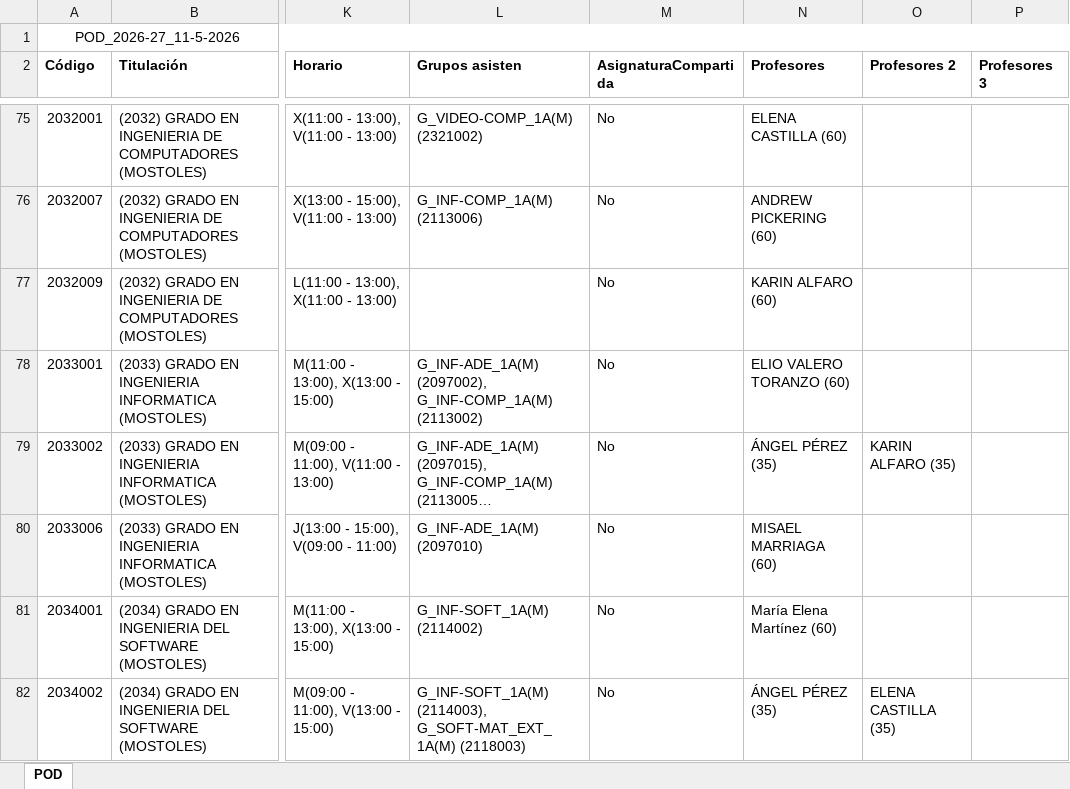
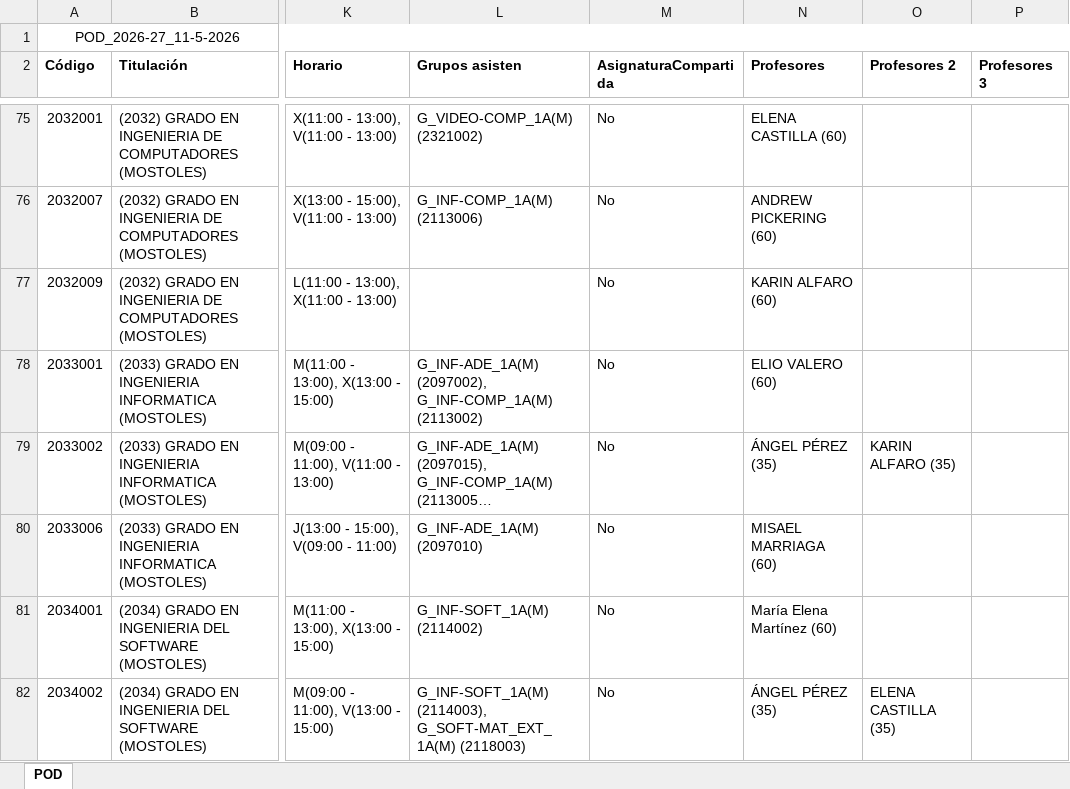
Before and after one commit to GVeradeSalas/planificador-docente-urjc, an Excel workbook: POD_2026-27_11-5-2026.xlsx, sheet POD, drawn as a sheet; only a part is shown, gaps mark what is left out; long unchanged cells end in …; values as stored, in another font and other column widths than the file's, no borders; the diff names each change by its address in the sheet, - before the commit and + after, or states it on an @@ line.

Commit message:
Add files via upload

```diff
--- a/POD_2026-27_11-5-2026.xlsx (sheet POD)
+++ b/POD_2026-27_11-5-2026.xlsx (sheet POD)
-N78 (Profesores): ELIO VALERO TORANZO (60)
+N78 (Profesores): ELIO VALERO (60)
```
